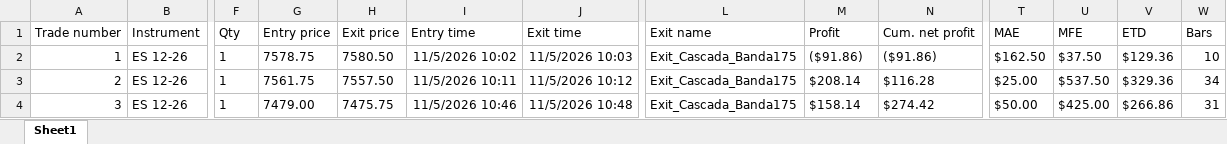
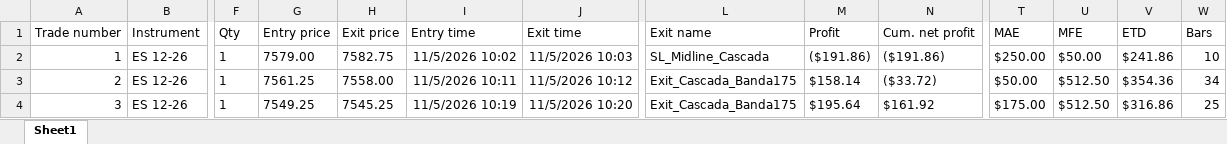
Before and after one commit to cvegabello/EstrategiasNT8, an Excel workbook: ReportesTrades/PokerDeAses/Version 14.2/PAS_11052026.xlsx, sheet Sheet1, drawn as a sheet; only a part is shown, gaps mark what is left out; values as stored, in another font and other column widths than the file's, no borders; the diff covers the shown part only; the diff names each change by its address in the sheet, - before the commit and + after, or states it on an @@ line.

```diff
--- a/ReportesTrades/PokerDeAses/Version 14.2/PAS_11052026.xlsx (sheet Sheet1)
+++ b/ReportesTrades/PokerDeAses/Version 14.2/PAS_11052026.xlsx (sheet Sheet1)
-G2 (Entry price): 7578.75
+G2 (Entry price): 7579.00
-H2 (Exit price): 7580.50
+H2 (Exit price): 7582.75
-L2 (Exit name): Exit_Cascada_Banda175
+L2 (Exit name): SL_Midline_Cascada
-M2 (Profit): ($91.86)
+M2 (Profit): ($191.86)
-N2 (Cum. net profit): ($91.86)
+N2 (Cum. net profit): ($191.86)
-T2 (MAE): $162.50
+T2 (MAE): $250.00
-U2 (MFE): $37.50
+U2 (MFE): $50.00
-V2 (ETD): $129.36
+V2 (ETD): $241.86
-G3 (Entry price): 7561.75
+G3 (Entry price): 7561.25
-H3 (Exit price): 7557.50
+H3 (Exit price): 7558.00
-M3 (Profit): $208.14
+M3 (Profit): $158.14
-N3 (Cum. net profit): $116.28
+N3 (Cum. net profit): ($33.72)
-T3 (MAE): $25.00
+T3 (MAE): $50.00
-U3 (MFE): $537.50
+U3 (MFE): $512.50
-V3 (ETD): $329.36
+V3 (ETD): $354.36
-G4 (Entry price): 7479.00
+G4 (Entry price): 7549.25
-H4 (Exit price): 7475.75
+H4 (Exit price): 7545.25
-I4 (Entry time): 11/5/2026 10:46
+I4 (Entry time): 11/5/2026 10:19
-J4 (Exit time): 11/5/2026 10:48
+J4 (Exit time): 11/5/2026 10:20
-M4 (Profit): $158.14
+M4 (Profit): $195.64
-N4 (Cum. net profit): $274.42
+N4 (Cum. net profit): $161.92
-T4 (MAE): $50.00
+T4 (MAE): $175.00
-U4 (MFE): $425.00
+U4 (MFE): $512.50
-V4 (ETD): $266.86
+V4 (ETD): $316.86
-W4 (Bars): 31
+W4 (Bars): 25
```
Also changed, not shown: 17 edited cells elsewhere in this sheet, ReportesTrades/PokerDeAses/Version 14.2/PAS_11022026.xlsx, ReportesTrades/PokerDeAses/Version 14.2/PAS_11042026.xlsx, 5 other files.
